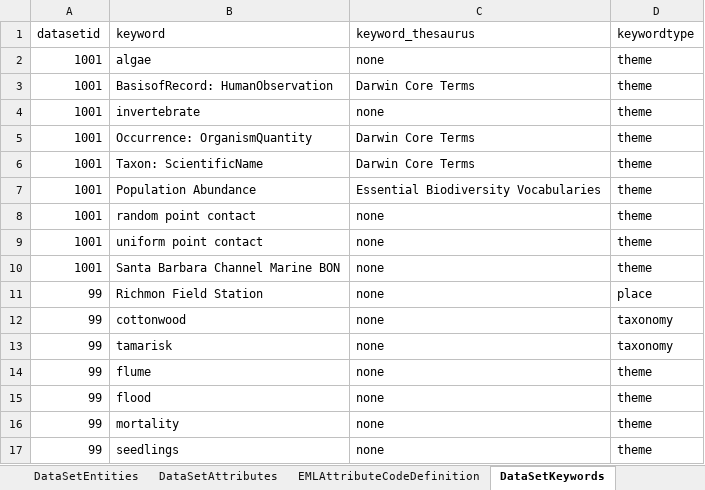
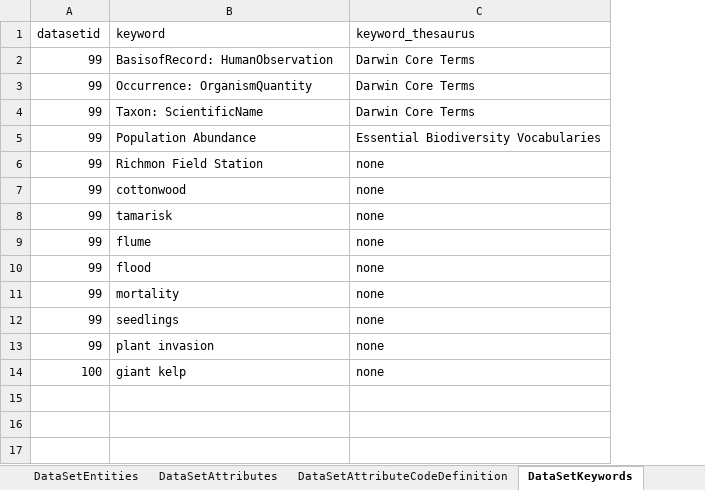
Before and after one commit to lkuiucsb/Excel-to-EML, an Excel workbook: Metadata/Metadata.xlsx, sheet DataSetKeywords, drawn as a sheet; values as stored, in another font and other column widths than the file's, no borders; removed rows and columns are numbered as before the commit, all else as after; the diff names each change by its address in the sheet, - before the commit and + after, or states it on an @@ line.

```diff
--- a/Metadata/Metadata.xlsx (sheet DataSetKeywords)
+++ b/Metadata/Metadata.xlsx (sheet DataSetKeywords)
-sheet tab: EMLAttributeCodeDefinition
+sheet tab: DataSetAttributeCodeDefinition
-column D (keywordtype), row 3: theme; rows 5-7: all theme; rows 11-17: place | taxonomy | taxonomy | theme | theme | theme | theme
-row 2: 1001 | algae | none | theme
-A2 (datasetid): 1001
+A2 (datasetid): 99
-row 4: 1001 | invertebrate | none | theme
-A3:A5 (datasetid): 1001
+A3:A5 (datasetid): 99
-row 8: 1001 | random point contact | none | theme
-row 9: 1001 | uniform point contact | none | theme
-row 10: 1001 | Santa Barbara Channel Marine BON | none | theme
+row 13: 99 | plant invasion | none
+row 14: 100 | giant kelp | none
```
Also changed, not shown: sheet DataSetAttributes, sheet DataSetPersonnel, sheet DataSet, sheet ListUnitDictionary, sheet DataSetAttributeCodeDefinition, sheet DataSetEntities, 1 more sheet, other sheet tabs, 35 other files.
